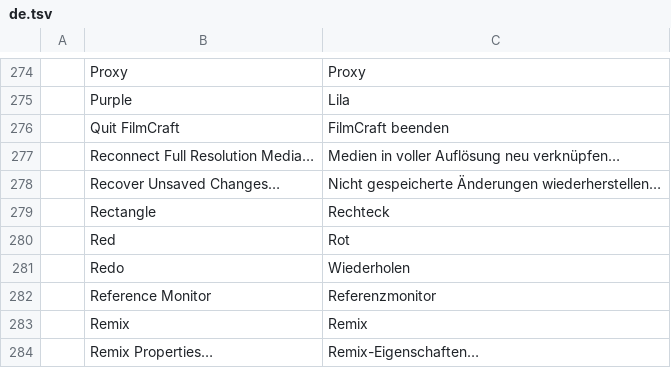
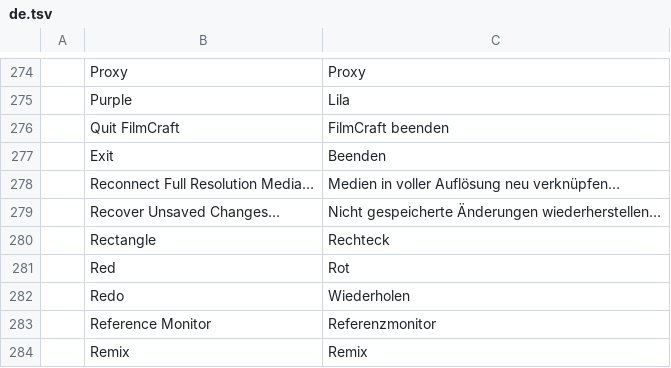
Before and after one commit to mdotstrange/filmcraft_M, a TSV file: crates/ui-egui/src/i18n/de.tsv, drawn as a sheet; only a part is shown, gaps mark what is left out; the shorter side is filled out with more unchanged rows; the diff names each change by its address in the sheet, - before the commit and + after, or states it on an @@ line.

```diff
--- a/crates/ui-egui/src/i18n/de.tsv
+++ b/crates/ui-egui/src/i18n/de.tsv
+row 277:  | Exit | Beenden
```
Also changed, not shown: crates/ui-egui/src/i18n/fr.tsv, crates/ui-egui/src/i18n/id.tsv, 12 other files.
